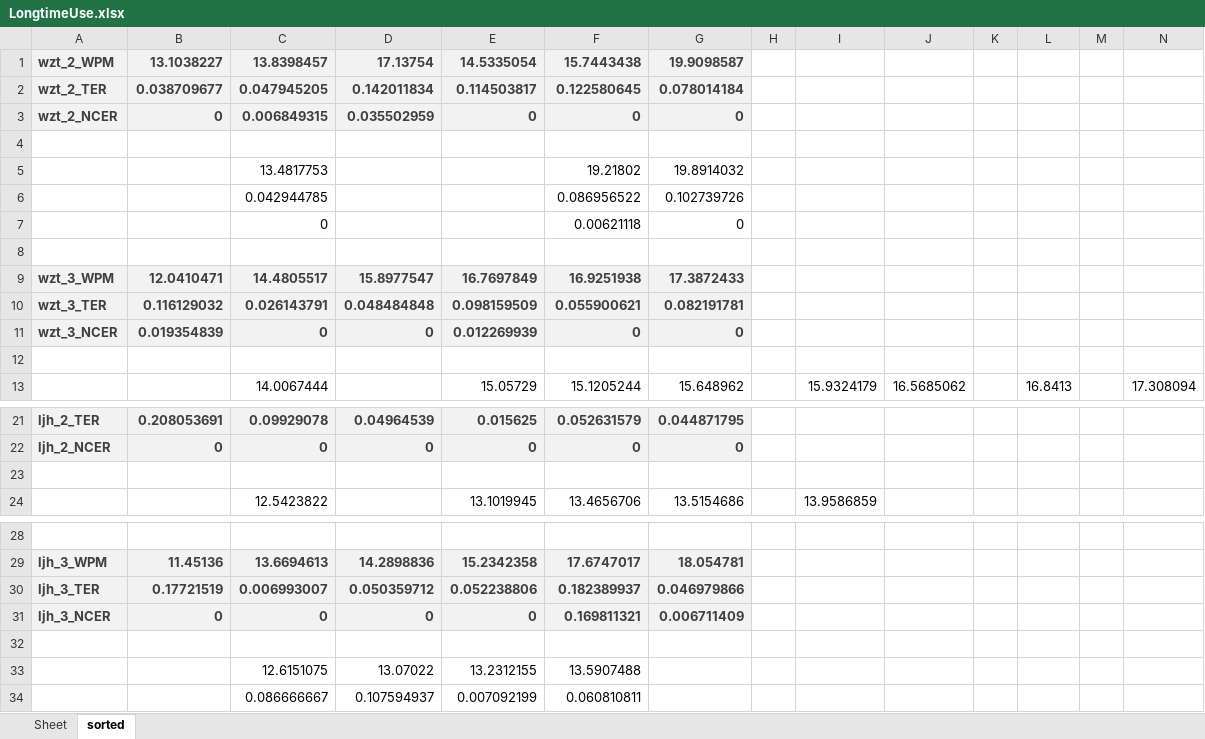
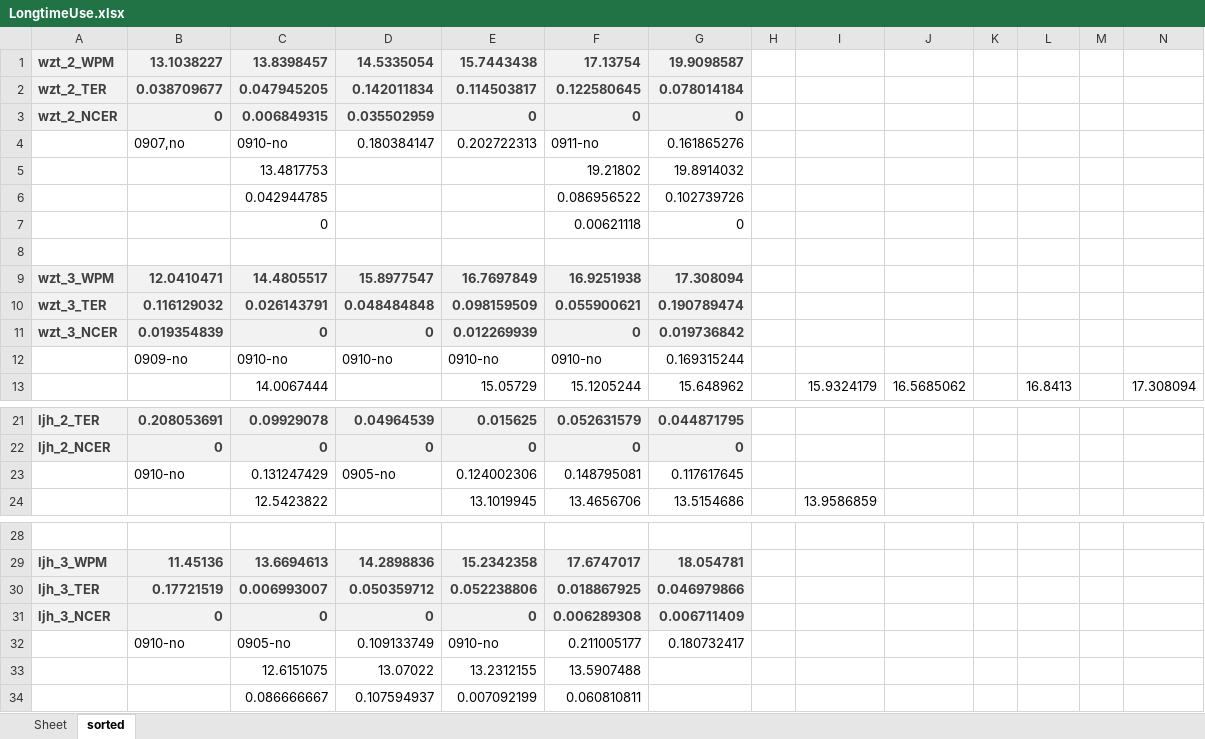
Before and after one commit to Steve-Strange/FanPad-A-Fan-Layout-Touchpad-Keyboard-for-Text-Entry-in-VR, an Excel workbook: Assets/DataProcessing/LongtimeUse.xlsx, sheet sorted, drawn as a sheet; only a part is shown, gaps mark what is left out; values as stored, in another font and other column widths than the file's, no borders; charts and pictures not drawn; rows hold the shown columns only; the diff names each change by its address in the sheet, - before the commit and + after, or states it on an @@ line.

Commit message:
update data processing

```diff
--- a/Assets/DataProcessing/LongtimeUse.xlsx (sheet sorted)
+++ b/Assets/DataProcessing/LongtimeUse.xlsx (sheet sorted)
-D1: 17.13754
+D1: 14.5335054
-E1: 14.5335054
+E1: 15.7443438
-F1: 15.7443438
+F1: 17.13754
-row 4: (empty)
+row 4:  | 0907,no | 0910-no | 0.180384147 | 0.202722313 | 0911-no | 0.161865276
-G9: 17.3872433
+G9: 17.308094
-G10: 0.082191781
+G10: 0.190789474
-G11: 0
+G11: 0.019736842
-row 12: (empty)
+row 12:  | 0909-no | 0910-no | 0910-no | 0910-no | 0910-no | 0.169315244
-row 23: (empty)
+row 23:  | 0910-no | 0.131247429 | 0905-no | 0.124002306 | 0.148795081 | 0.117617645
-F30: 0.182389937
+F30: 0.018867925
-F31: 0.169811321
+F31: 0.006289308
-row 32: (empty)
+row 32:  | 0910-no | 0905-no | 0.109133749 | 0910-no | 0.211005177 | 0.180732417
```
Also changed, not shown: charts or pictures, Assets/DataProcessing/NASA results.xlsx, Assets/DataProcessing/Speed_Err_shadowclone.xlsx, 4 other files.
